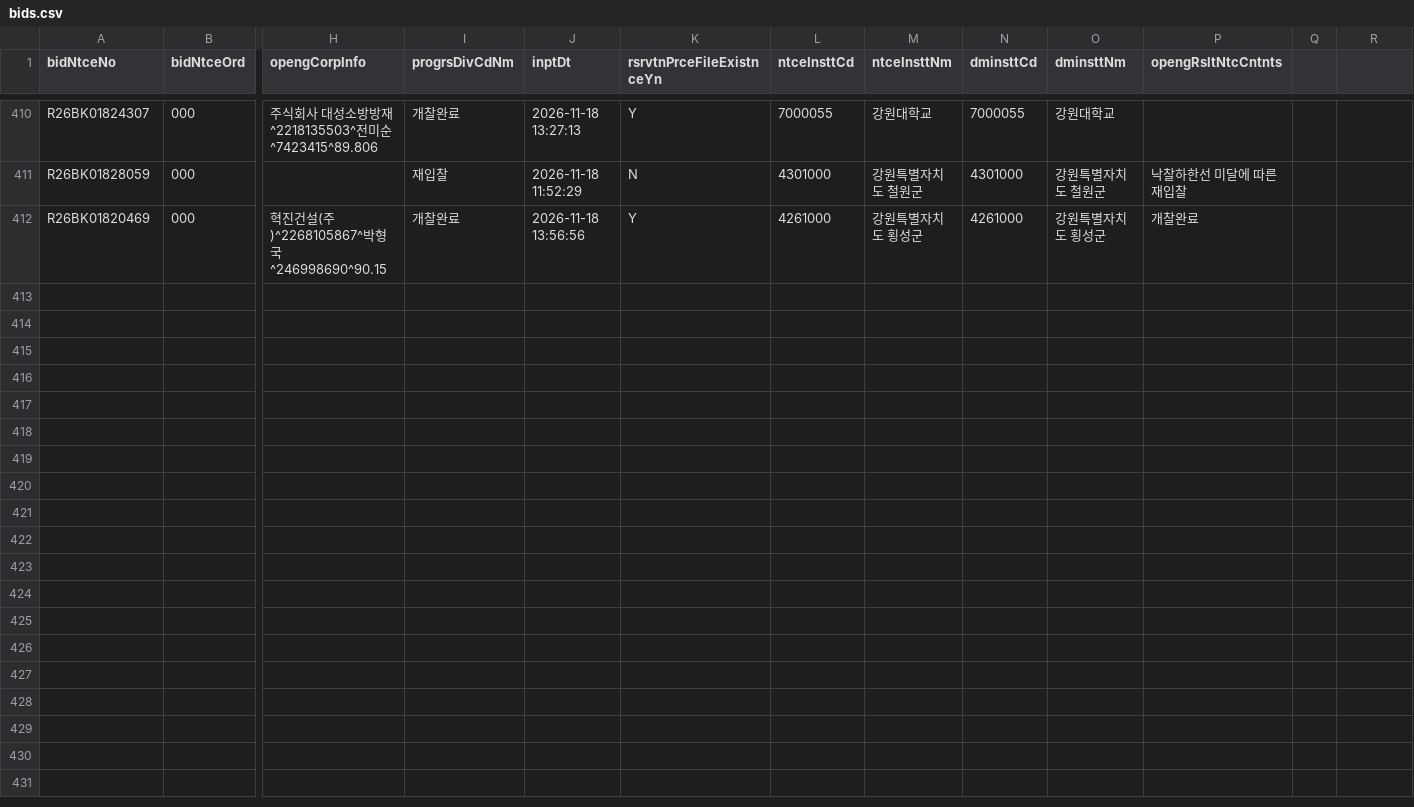
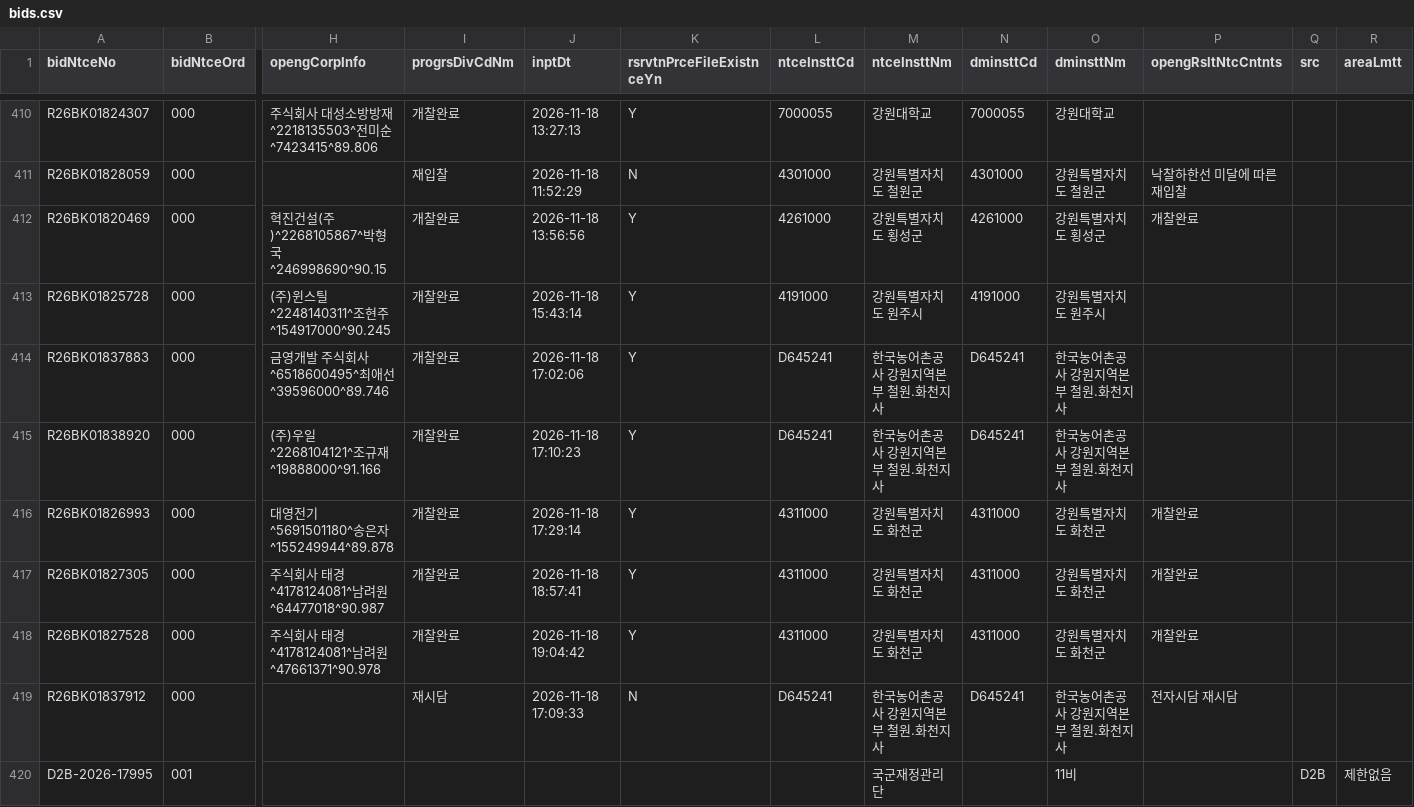
Before and after one commit to whereisjg/g2b-bid-data, a CSV file: data/2026-11/bids.csv, drawn as a sheet; only a part is shown, gaps mark what is left out; rows hold the shown columns only; the diff names each change by its address in the sheet, - before the commit and + after, or states it on an @@ line.

```diff
--- a/data/2026-11/bids.csv
+++ b/data/2026-11/bids.csv
-Q1: (empty)
+Q1: src
-R1: (empty)
+R1: areaLmtt
+row 413: R26BK01825728 | 000 | (주)윈스틸^2248140311^조현주^154917000^90.245 | 개찰완료 | 2026-11-18 15:43:14 | Y | 4191000 | 강원특별자치도 원주시 | 4191000 | 강원특별자치도 원주시
+row 414: R26BK01837883 | 000 | 금영개발 주식회사^6518600495^최애선^39596000^89.746 | 개찰완료 | 2026-11-18 17:02:06 | Y | D645241 | 한국농어촌공사 강원지역본부 철원.화천지사 | D645241 | 한국농어촌공사 강원지역본부 철원.화천지사
+row 415: R26BK01838920 | 000 | (주)우일^2268104121^조규재^19888000^91.166 | 개찰완료 | 2026-11-18 17:10:23 | Y | D645241 | 한국농어촌공사 강원지역본부 철원.화천지사 | D645241 | 한국농어촌공사 강원지역본부 철원.화천지사
+row 416: R26BK01826993 | 000 | 대영전기^5691501180^송은자^155249944^89.878 | 개찰완료 | 2026-11-18 17:29:14 | Y | 4311000 | 강원특별자치도 화천군 | 4311000 | 강원특별자치도 화천군 | 개찰완료
+row 417: R26BK01827305 | 000 | 주식회사 태경^4178124081^남려원^64477018^90.987 | 개찰완료 | 2026-11-18 18:57:41 | Y | 4311000 | 강원특별자치도 화천군 | 4311000 | 강원특별자치도 화천군 | 개찰완료
+row 418: R26BK01827528 | 000 | 주식회사 태경^4178124081^남려원^47661371^90.978 | 개찰완료 | 2026-11-18 19:04:42 | Y | 4311000 | 강원특별자치도 화천군 | 4311000 | 강원특별자치도 화천군 | 개찰완료
+row 419: R26BK01837912 | 000 |  | 재시담 | 2026-11-18 17:09:33 | N | D645241 | 한국농어촌공사 강원지역본부 철원.화천지사 | D645241 | 한국농어촌공사 강원지역본부 철원.화천지사 | 전자시담 재시담
+row 420: D2B-2026-17995 | 001 |  |  |  |  |  | 국군재정관리단 |  | 11비 |  | D2B | 제한없음
```
Also changed, not shown: data/2026-11/notices.csv, logs/net_health.csv, 9 other files.
